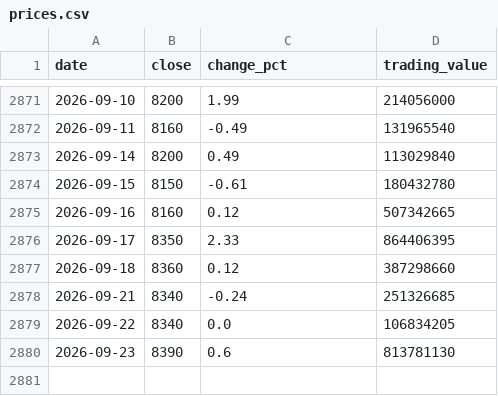
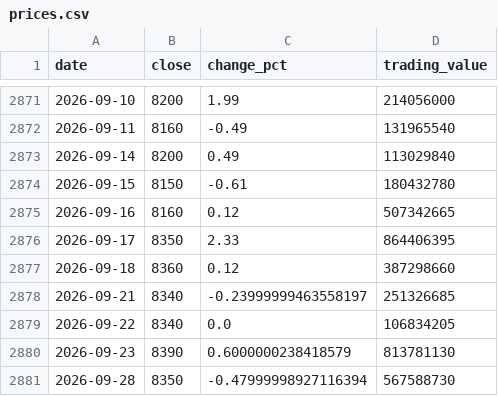
Before and after one commit to uihansol/Dividend-10Y-Treasury-Screener, a CSV file: data/cache/stocks/122900/prices.csv, drawn as a sheet; only a part is shown, gaps mark what is left out.

```diff
--- a/data/cache/stocks/122900/prices.csv
+++ b/data/cache/stocks/122900/prices.csv
@@ -2877,4 +2877,5 @@ date,close,change_pct,trading_value
 2026-09-18,8360,0.12,387298660
-2026-09-21,8340,-0.24,251326685
+2026-09-21,8340,-0.23999999463558197,251326685
 2026-09-22,8340,0.0,106834205
-2026-09-23,8390,0.6,813781130
+2026-09-23,8390,0.6000000238418579,813781130
+2026-09-28,8350,-0.47999998927116394,567588730
```
Also changed, not shown: 3 other files.
